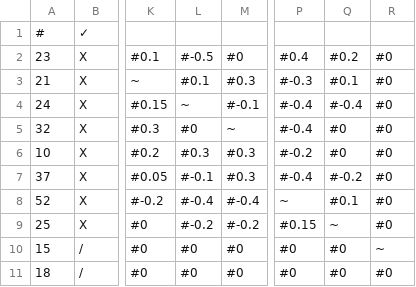
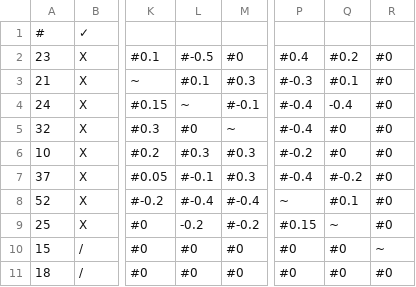
Before and after one commit to thquinn/pantheon, a CSV file: ticks/tick203.csv, drawn as a sheet; only a part is shown, gaps mark what is left out; the diff names each change by its address in the sheet, - before the commit and + after, or states it on an @@ line.

```diff
--- a/ticks/tick203.csv
+++ b/ticks/tick203.csv
-Q4: #-0.4
+Q4: -0.4
-L9: #-0.2
+L9: -0.2
```
Also changed, not shown: 3 other files.
